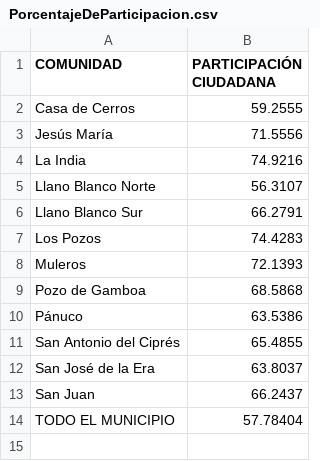
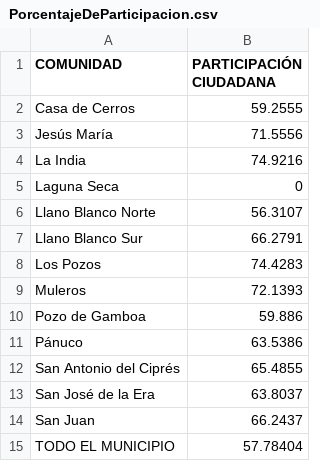
Before and after one commit to Dimorld/Election_2024_Data_Panuco_Zacatecas, a CSV file: PorcentajeDeParticipacion.csv, drawn as a sheet.

```diff
--- a/PorcentajeDeParticipacion.csv
+++ b/PorcentajeDeParticipacion.csv
@@ -4,2 +4,3 @@ Jesús María|71.5556
 La India|74.9216
+Laguna Seca|0
 Llano Blanco Norte|56.3107
@@ -8,3 +9,3 @@ Los Pozos|74.4283
 Muleros|72.1393
-Pozo de Gamboa|68.5868
+Pozo de Gamboa|59.886
 Pánuco|63.5386
```
Also changed, not shown: Votacion_de_Candidatos_por_Pueblo_porcentajes.csv, 3 other files.
